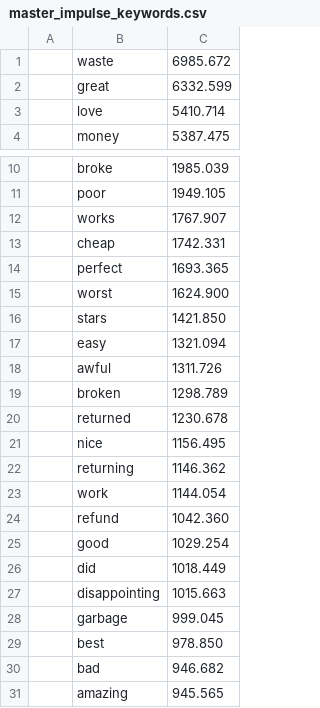
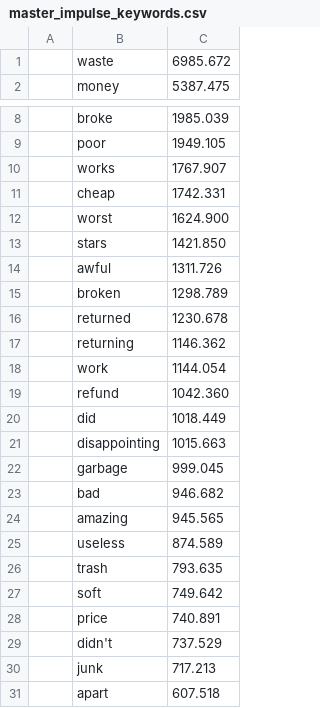
Before and after one commit to beeyoncaz/NicoleBot, a CSV file: master_impulse_keywords.csv, drawn as a sheet; only a part is shown, gaps mark what is left out; the shorter side is filled out with more unchanged rows.

Commit message:
Use chi-squared keywords to determine what reviews are impulsive

```diff
--- a/master_impulse_keywords.csv
+++ b/master_impulse_keywords.csv
@@ -1,4 +1,2 @@
 ,waste,6985.672
-,great,6332.599
-,love,5410.714
 ,money,5387.475
@@ -13,6 +11,4 @@
 ,cheap,1742.331
-,perfect,1693.365
 ,worst,1624.900
 ,stars,1421.850
-,easy,1321.094
 ,awful,1311.726
@@ -20,3 +16,2 @@
 ,returned,1230.678
-,nice,1156.495
 ,returning,1146.362
@@ -24,3 +19,2 @@
 ,refund,1042.360
-,good,1029.254
 ,did,1018.449
@@ -28,3 +22,2 @@
 ,garbage,999.045
-,best,978.850
 ,bad,946.682
```
Also changed, not shown: 3 other files.
